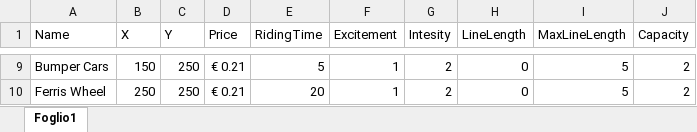
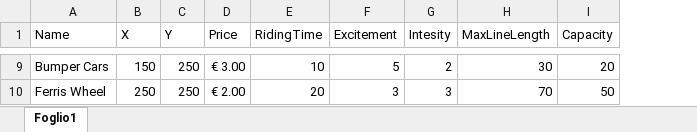
Before and after one commit to aliswh/lunaparksim, an Excel workbook: data/rides.xlsx, sheet Foglio1, drawn as a sheet; only a part is shown, gaps mark what is left out; values as stored, in another font and other column widths than the file's, no borders; charts and pictures not drawn; removed rows and columns are numbered as before the commit, all else as after; the diff covers the shown part only; the diff names each change by its address in the sheet, - before the commit and + after, or states it on an @@ line.

```diff
--- a/data/rides.xlsx (sheet Foglio1)
+++ b/data/rides.xlsx (sheet Foglio1)
-column H (LineLength), rows 9-10: 0 | 0
-D9 (Price): € 0.21
+D9 (Price): € 3.00
-E9 (RidingTime): 5
+E9 (RidingTime): 10
-F9 (Excitement): 1
+F9 (Excitement): 5
-H9 (MaxLineLength): 5
+H9 (MaxLineLength): 30
-I9 (Capacity): 2
+I9 (Capacity): 20
-D10 (Price): € 0.21
+D10 (Price): € 2.00
-F10 (Excitement): 1
+F10 (Excitement): 3
-G10 (Intesity): 2
+G10 (Intesity): 3
-H10 (MaxLineLength): 5
+H10 (MaxLineLength): 70
-I10 (Capacity): 2
+I10 (Capacity): 50
```
Also changed, not shown: 37 edited cells elsewhere in this sheet, 5 other files.
